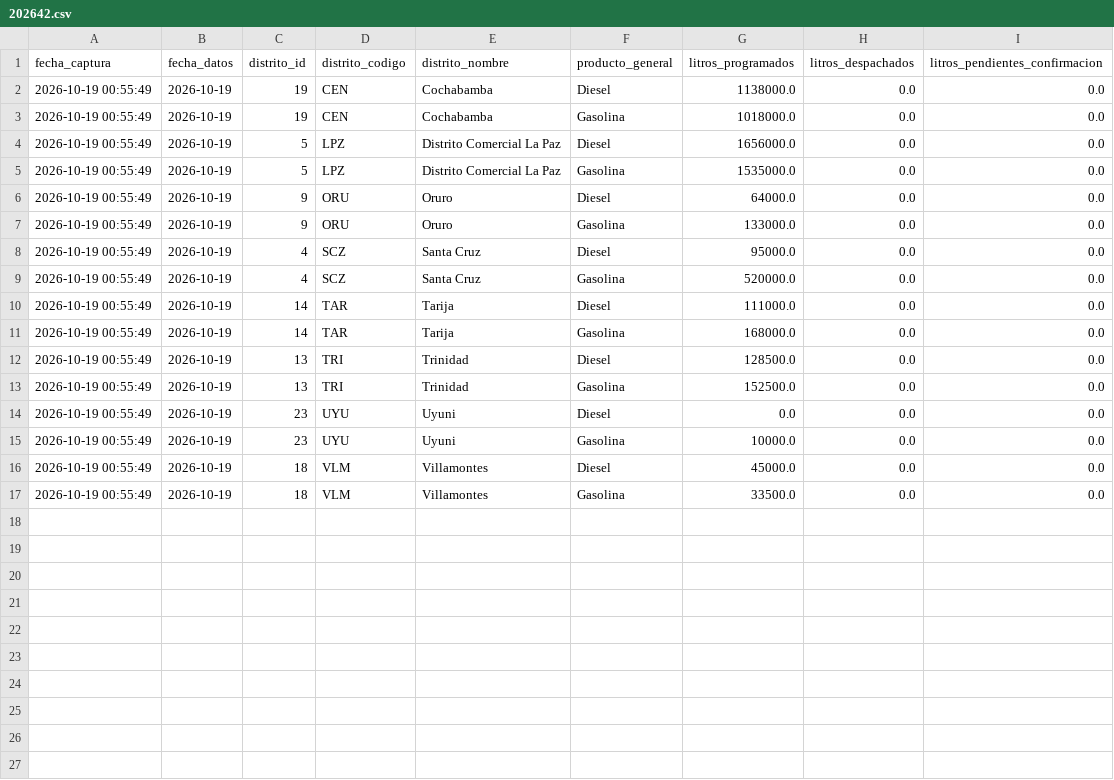
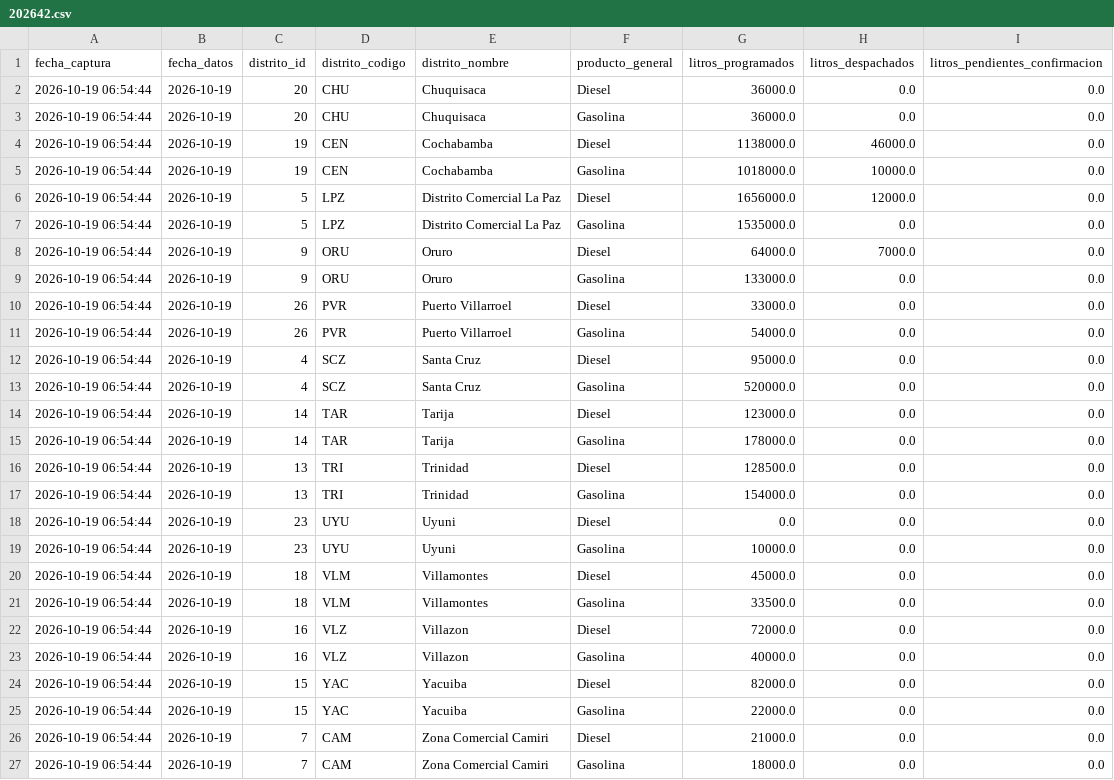
Before and after one commit to sociedatos/bo-combustible, a CSV file: data_ypfb/resumen/202642.csv, drawn as a sheet.

```diff
--- a/data_ypfb/resumen/202642.csv
+++ b/data_ypfb/resumen/202642.csv
@@ -1,17 +1,27 @@
 fecha_captura,fecha_datos,distrito_id,distrito_codigo,distrito_nombre,producto_general,litros_programados,litros_despachados,litros_pendientes_confirmacion
-2026-10-19 00:55:49,2026-10-19,19,CEN,Cochabamba,Diesel,1138000.0,0.0,0.0
-2026-10-19 00:55:49,2026-10-19,19,CEN,Cochabamba,Gasolina,1018000.0,0.0,0.0
-2026-10-19 00:55:49,2026-10-19,5,LPZ,Distrito Comercial La Paz,Diesel,1656000.0,0.0,0.0
-2026-10-19 00:55:49,2026-10-19,5,LPZ,Distrito Comercial La Paz,Gasolina,1535000.0,0.0,0.0
-2026-10-19 00:55:49,2026-10-19,9,ORU,Oruro,Diesel,64000.0,0.0,0.0
-2026-10-19 00:55:49,2026-10-19,9,ORU,Oruro,Gasolina,133000.0,0.0,0.0
-2026-10-19 00:55:49,2026-10-19,4,SCZ,Santa Cruz,Diesel,95000.0,0.0,0.0
-2026-10-19 00:55:49,2026-10-19,4,SCZ,Santa Cruz,Gasolina,520000.0,0.0,0.0
-2026-10-19 00:55:49,2026-10-19,14,TAR,Tarija,Diesel,111000.0,0.0,0.0
-2026-10-19 00:55:49,2026-10-19,14,TAR,Tarija,Gasolina,168000.0,0.0,0.0
-2026-10-19 00:55:49,2026-10-19,13,TRI,Trinidad,Diesel,128500.0,0.0,0.0
-2026-10-19 00:55:49,2026-10-19,13,TRI,Trinidad,Gasolina,152500.0,0.0,0.0
-2026-10-19 00:55:49,2026-10-19,23,UYU,Uyuni,Diesel,0.0,0.0,0.0
-2026-10-19 00:55:49,2026-10-19,23,UYU,Uyuni,Gasolina,10000.0,0.0,0.0
-2026-10-19 00:55:49,2026-10-19,18,VLM,Villamontes,Diesel,45000.0,0.0,0.0
-2026-10-19 00:55:49,2026-10-19,18,VLM,Villamontes,Gasolina,33500.0,0.0,0.0
+2026-10-19 06:54:44,2026-10-19,20,CHU,Chuquisaca,Diesel,36000.0,0.0,0.0
+2026-10-19 06:54:44,2026-10-19,20,CHU,Chuquisaca,Gasolina,36000.0,0.0,0.0
+2026-10-19 06:54:44,2026-10-19,19,CEN,Cochabamba,Diesel,1138000.0,46000.0,0.0
+2026-10-19 06:54:44,2026-10-19,19,CEN,Cochabamba,Gasolina,1018000.0,10000.0,0.0
+2026-10-19 06:54:44,2026-10-19,5,LPZ,Distrito Comercial La Paz,Diesel,1656000.0,12000.0,0.0
+2026-10-19 06:54:44,2026-10-19,5,LPZ,Distrito Comercial La Paz,Gasolina,1535000.0,0.0,0.0
+2026-10-19 06:54:44,2026-10-19,9,ORU,Oruro,Diesel,64000.0,7000.0,0.0
+2026-10-19 06:54:44,2026-10-19,9,ORU,Oruro,Gasolina,133000.0,0.0,0.0
+2026-10-19 06:54:44,2026-10-19,26,PVR,Puerto Villarroel,Diesel,33000.0,0.0,0.0
+2026-10-19 06:54:44,2026-10-19,26,PVR,Puerto Villarroel,Gasolina,54000.0,0.0,0.0
+2026-10-19 06:54:44,2026-10-19,4,SCZ,Santa Cruz,Diesel,95000.0,0.0,0.0
+2026-10-19 06:54:44,2026-10-19,4,SCZ,Santa Cruz,Gasolina,520000.0,0.0,0.0
+2026-10-19 06:54:44,2026-10-19,14,TAR,Tarija,Diesel,123000.0,0.0,0.0
+2026-10-19 06:54:44,2026-10-19,14,TAR,Tarija,Gasolina,178000.0,0.0,0.0
+2026-10-19 06:54:44,2026-10-19,13,TRI,Trinidad,Diesel,128500.0,0.0,0.0
+2026-10-19 06:54:44,2026-10-19,13,TRI,Trinidad,Gasolina,154000.0,0.0,0.0
+2026-10-19 06:54:44,2026-10-19,23,UYU,Uyuni,Diesel,0.0,0.0,0.0
+2026-10-19 06:54:44,2026-10-19,23,UYU,Uyuni,Gasolina,10000.0,0.0,0.0
+2026-10-19 06:54:44,2026-10-19,18,VLM,Villamontes,Diesel,45000.0,0.0,0.0
+2026-10-19 06:54:44,2026-10-19,18,VLM,Villamontes,Gasolina,33500.0,0.0,0.0
+2026-10-19 06:54:44,2026-10-19,16,VLZ,Villazon,Diesel,72000.0,0.0,0.0
+2026-10-19 06:54:44,2026-10-19,16,VLZ,Villazon,Gasolina,40000.0,0.0,0.0
+2026-10-19 06:54:44,2026-10-19,15,YAC,Yacuiba,Diesel,82000.0,0.0,0.0
+2026-10-19 06:54:44,2026-10-19,15,YAC,Yacuiba,Gasolina,22000.0,0.0,0.0
+2026-10-19 06:54:44,2026-10-19,7,CAM,Zona Comercial Camiri,Diesel,21000.0,0.0,0.0
+2026-10-19 06:54:44,2026-10-19,7,CAM,Zona Comercial Camiri,Gasolina,18000.0,0.0,0.0
```
Also changed, not shown: 3 other files.
